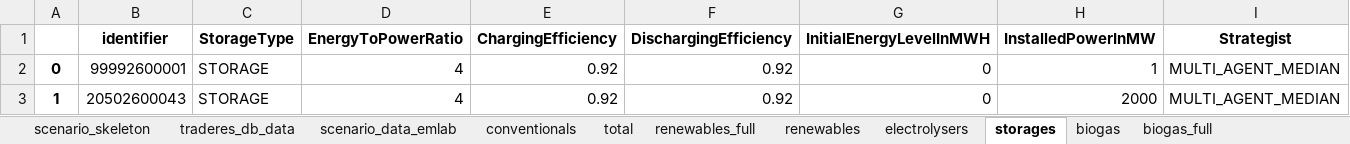
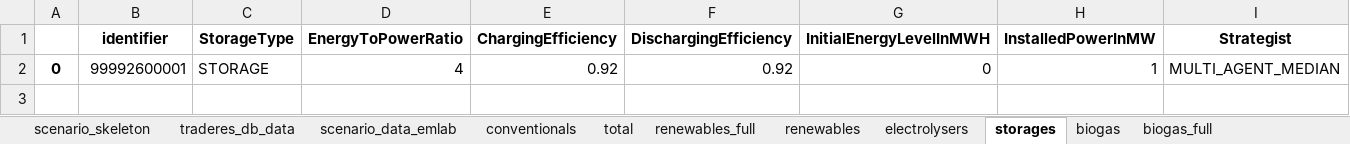
Before and after one commit to TradeRES/toolbox-amiris-emlab, an Excel workbook: amiris_workflow/amiris_data_structure.xlsx, sheet storages, drawn as a sheet; values as stored, in another font and other column widths than the file's, no borders; the diff names each change by its address in the sheet, - before the commit and + after, or states it on an @@ line.

```diff
--- a/amiris_workflow/amiris_data_structure.xlsx (sheet storages)
+++ b/amiris_workflow/amiris_data_structure.xlsx (sheet storages)
-row 3: 1 | 20502600043 | STORAGE | 4 | 0.92 | 0.92 | 0 | 2000 | MULTI_AGENT_MEDIAN
```
Also changed, not shown: sheet renewables, sheet conventionals, sheet times, sheet electrolysers.
